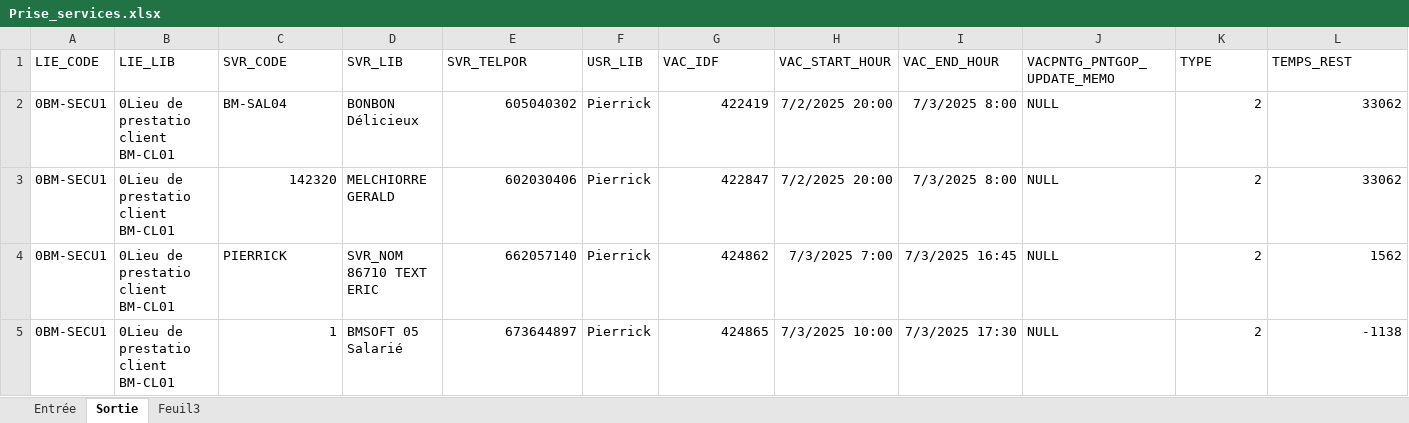
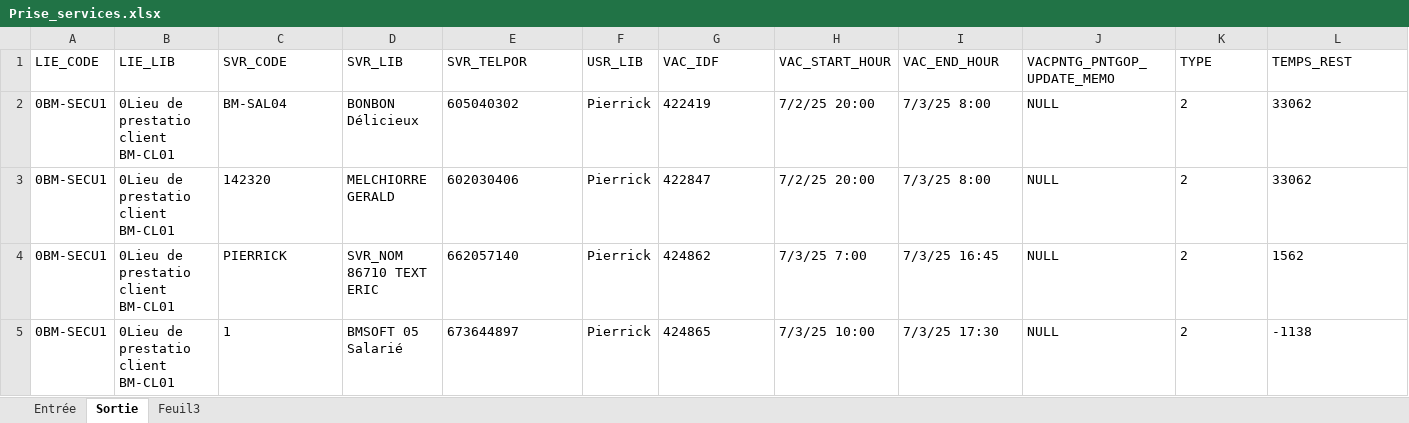
Before and after one commit to insomega/AndroidFlutter-StageIUT, an Excel workbook: lib/Prise_services.xlsx, sheet Sortie, drawn as a sheet; values as stored, in another font and other column widths than the file's, no borders; the diff names each change by its address in the sheet, - before the commit and + after, or states it on an @@ line.

```diff
--- a/lib/Prise_services.xlsx (sheet Sortie)
+++ b/lib/Prise_services.xlsx (sheet Sortie)
-E2:E5 alignment: right
+E2:E5 alignment: left
-G2:G5 alignment: right
+G2:G5 alignment: left
-H2:H3 (VAC_START_HOUR): 7/2/2025 20:00
+H2:H3 (VAC_START_HOUR): 7/2/25 20:00
-I2:I3 (VAC_END_HOUR): 7/3/2025 8:00
+I2:I3 (VAC_END_HOUR): 7/3/25 8:00
-K2:L5 alignment: right
+K2:L5 alignment: left
-C3 alignment: right
+C3 alignment: left
-H4 (VAC_START_HOUR): 7/3/2025 7:00
+H4 (VAC_START_HOUR): 7/3/25 7:00
-I4 (VAC_END_HOUR): 7/3/2025 16:45
+I4 (VAC_END_HOUR): 7/3/25 16:45
-C5 alignment: right
+C5 alignment: left
-H5 (VAC_START_HOUR): 7/3/2025 10:00
+H5 (VAC_START_HOUR): 7/3/25 10:00
-I5 (VAC_END_HOUR): 7/3/2025 17:30
+I5 (VAC_END_HOUR): 7/3/25 17:30
```
Also changed, not shown: sheet Entrée, 6 other files.
